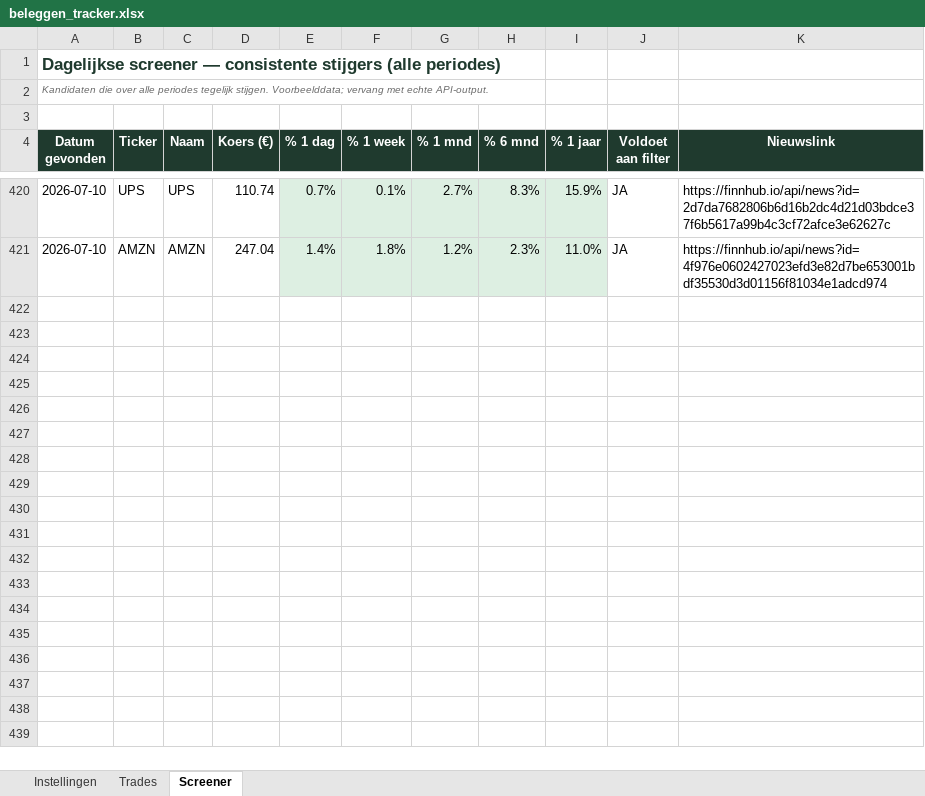
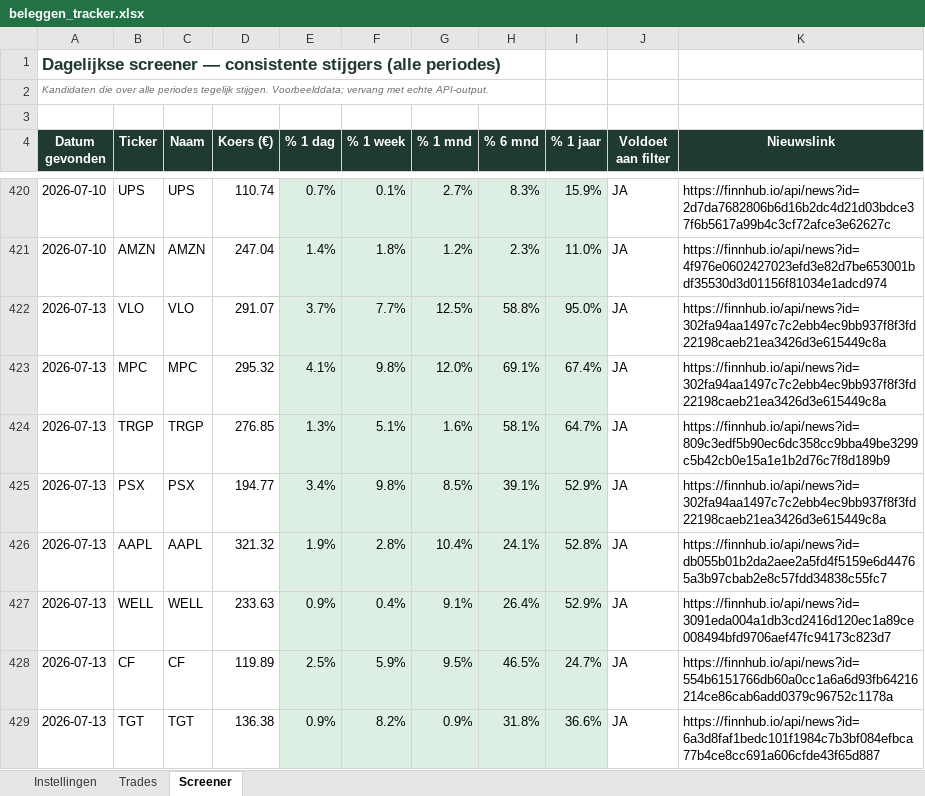
Before and after one commit to ignazio090/momentum-screener, an Excel workbook: beleggen_tracker.xlsx, sheet Screener, drawn as a sheet; only a part is shown, gaps mark what is left out; values as stored, in another font and other column widths than the file's, no borders; the diff covers the shown part only; the diff names each change by its address in the sheet, - before the commit and + after, or states it on an @@ line.

```diff
--- a/beleggen_tracker.xlsx (sheet Screener)
+++ b/beleggen_tracker.xlsx (sheet Screener)
+row 422: 2026-07-13 | VLO | VLO | 291.07 | 3.7% | 7.7% | 12.5% | 58.8% | 95.0% | JA | https://finnhub.io/api/news?id=302fa94aa1497c7c2ebb4ec9bb937f8f3fd22198caeb21ea3426d3e615449c8a
+row 423: 2026-07-13 | MPC | MPC | 295.32 | 4.1% | 9.8% | 12.0% | 69.1% | 67.4% | JA | https://finnhub.io/api/news?id=302fa94aa1497c7c2ebb4ec9bb937f8f3fd22198caeb21ea3426d3e615449c8a
+row 424: 2026-07-13 | TRGP | TRGP | 276.85 | 1.3% | 5.1% | 1.6% | 58.1% | 64.7% | JA | https://finnhub.io/api/news?id=809c3edf5b90ec6dc358cc9bba49be3299c5b42cb0e15a1e1b2d76c7f8d189b9
+row 425: 2026-07-13 | PSX | PSX | 194.77 | 3.4% | 9.8% | 8.5% | 39.1% | 52.9% | JA | https://finnhub.io/api/news?id=302fa94aa1497c7c2ebb4ec9bb937f8f3fd22198caeb21ea3426d3e615449c8a
+row 426: 2026-07-13 | AAPL | AAPL | 321.32 | 1.9% | 2.8% | 10.4% | 24.1% | 52.8% | JA | https://finnhub.io/api/news?id=db055b01b2da2aee2a5fd4f5159e6d44765a3b97cbab2e8c57fdd34838c55fc7
+row 427: 2026-07-13 | WELL | WELL | 233.63 | 0.9% | 0.4% | 9.1% | 26.4% | 52.9% | JA | https://finnhub.io/api/news?id=3091eda004a1db3cd2416d120ec1a89ce008494bfd9706aef47fc94173c823d7
+row 428: 2026-07-13 | CF | CF | 119.89 | 2.5% | 5.9% | 9.5% | 46.5% | 24.7% | JA | https://finnhub.io/api/news?id=554b6151766db60a0cc1a6a6d93fb64216214ce86cab6add0379c96752c1178a
+row 429: 2026-07-13 | TGT | TGT | 136.38 | 0.9% | 8.2% | 0.9% | 31.8% | 36.6% | JA | https://finnhub.io/api/news?id=6a3d8faf1bedc101f1984c7b3bf084efbca77b4ce8cc691a606cfde43f65d887
```
Also changed, not shown: 36 added rows elsewhere in this sheet, 2 other files.
